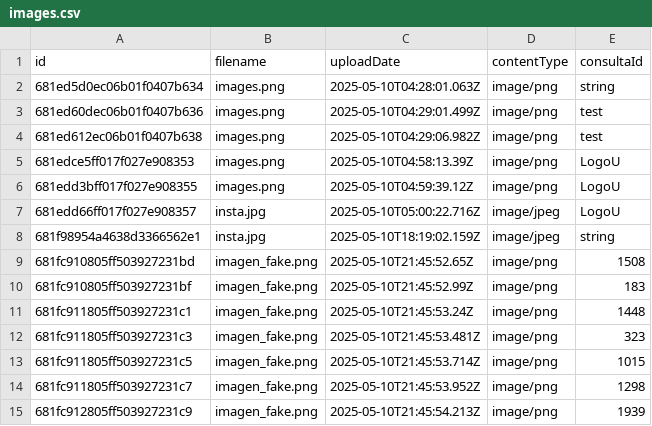
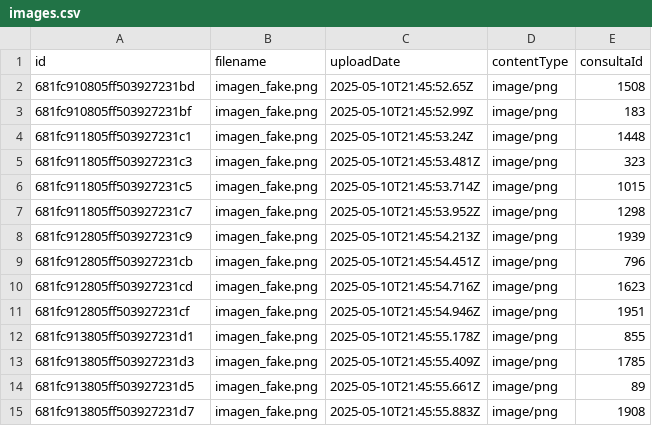
Before and after one commit to ADRIAN0819/data-ingestion, a CSV file: ingestion/data/ms3/images.csv, drawn as a sheet; only a part is shown; the shorter side is filled out with more unchanged rows; the diff names each change by its address in the sheet, - before the commit and + after, or states it on an @@ line.

Commit message:
new ms3

```diff
--- a/ingestion/data/ms3/images.csv
+++ b/ingestion/data/ms3/images.csv
-row 2: 681ed5d0ec06b01f0407b634 | images.png | 2025-05-10T04:28:01.063Z | image/png | string
-row 3: 681ed60dec06b01f0407b636 | images.png | 2025-05-10T04:29:01.499Z | image/png | test
-row 4: 681ed612ec06b01f0407b638 | images.png | 2025-05-10T04:29:06.982Z | image/png | test
-row 5: 681edce5ff017f027e908353 | images.png | 2025-05-10T04:58:13.39Z | image/png | LogoU
-row 6: 681edd3bff017f027e908355 | images.png | 2025-05-10T04:59:39.12Z | image/png | LogoU
-row 7: 681edd66ff017f027e908357 | insta.jpg | 2025-05-10T05:00:22.716Z | image/jpeg | LogoU
-row 8: 681f98954a4638d3366562e1 | insta.jpg | 2025-05-10T18:19:02.159Z | image/jpeg | string
```
